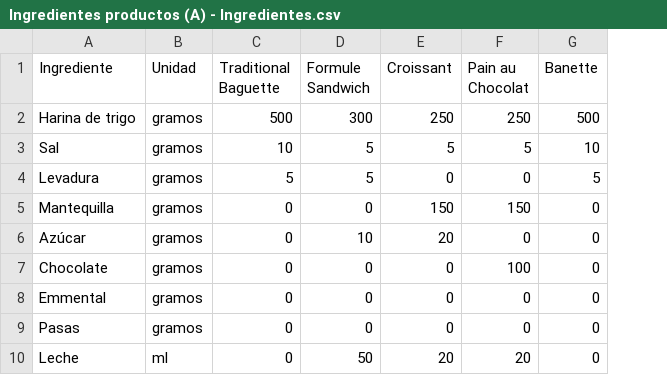
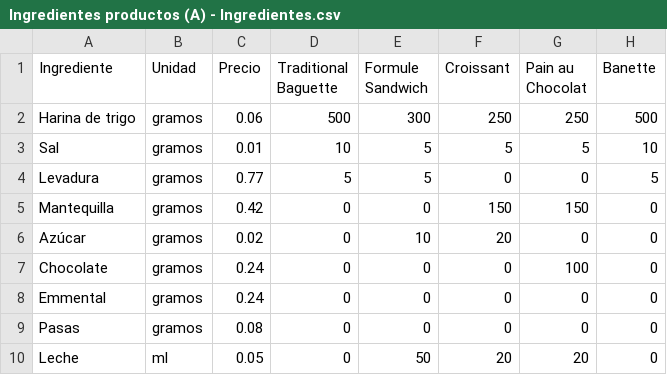
Before and after one commit to enzo418/io-abc-xyz, a CSV file: data/Ingredientes productos (A) - Ingredientes.csv, drawn as a sheet; only a part is shown; the diff names each change by its address in the sheet, - before the commit and + after, or states it on an @@ line.

```diff
--- a/data/Ingredientes productos (A) - Ingredientes.csv
+++ b/data/Ingredientes productos (A) - Ingredientes.csv
+column C (Precio), rows 2-10: 0.06 | 0.01 | 0.77 | 0.42 | 0.02 | 0.24 | 0.24 | 0.08 | 0.05
```
Also changed, not shown: results/Bakery sales ingredientes por dia.csv, 3 other files.
